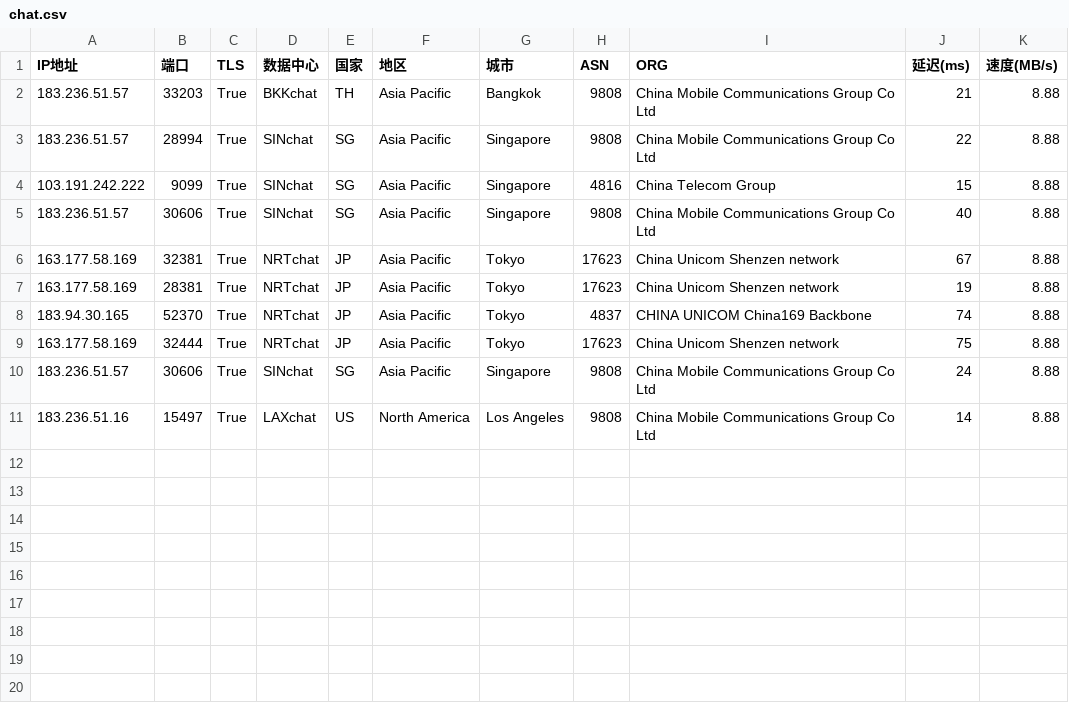
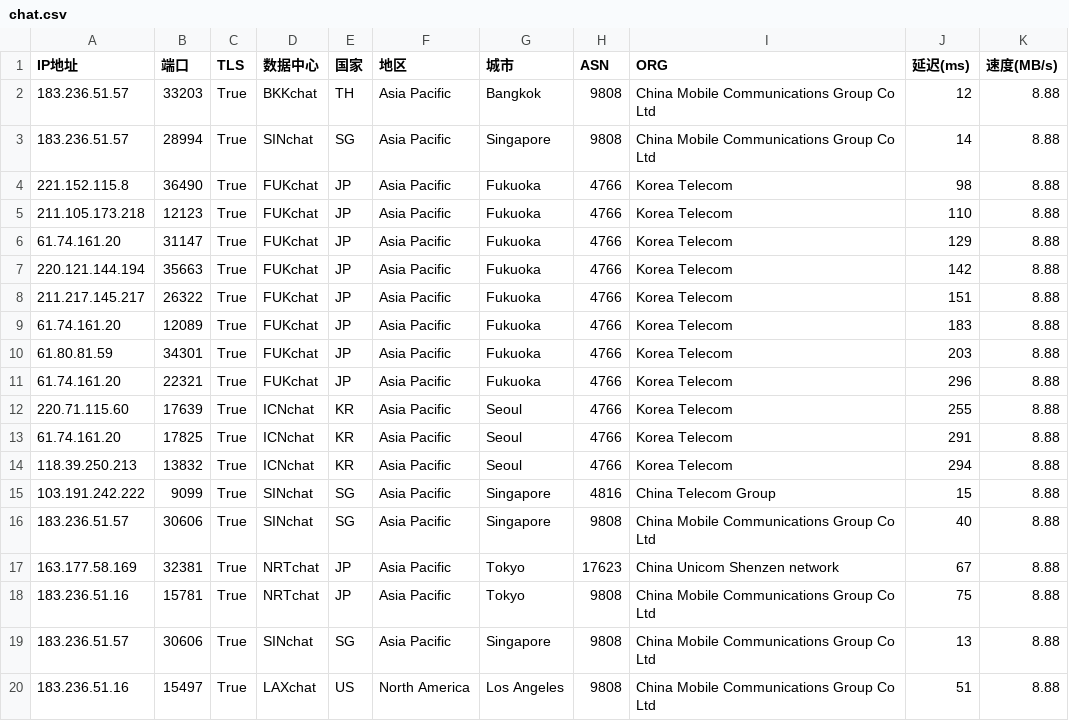
Before and after one commit to dingdingdang22/newini, a CSV file: chat.csv, drawn as a sheet.

Commit message:
更新 chat.csv 文件

```diff
--- a/chat.csv
+++ b/chat.csv
@@ -1,4 +1,15 @@
 IP地址,端口,TLS,数据中心,国家,地区,城市,ASN,ORG,延迟(ms),速度(MB/s)
-183.236.51.57,33203,True,BKKchat,TH,Asia Pacific,Bangkok,9808,China Mobile Communications Group Co Ltd,21,8.88
-183.236.51.57,28994,True,SINchat,SG,Asia Pacific,Singapore,9808,China Mobile Communications Group Co Ltd,22,8.88
+183.236.51.57,33203,True,BKKchat,TH,Asia Pacific,Bangkok,9808,China Mobile Communications Group Co Ltd,12,8.88
+183.236.51.57,28994,True,SINchat,SG,Asia Pacific,Singapore,9808,China Mobile Communications Group Co Ltd,14,8.88
+221.152.115.8,36490,True,FUKchat,JP,Asia Pacific,Fukuoka,4766,Korea Telecom,98,8.88
+211.105.173.218,12123,True,FUKchat,JP,Asia Pacific,Fukuoka,4766,Korea Telecom,110,8.88
+61.74.161.20,31147,True,FUKchat,JP,Asia Pacific,Fukuoka,4766,Korea Telecom,129,8.88
+220.121.144.194,35663,True,FUKchat,JP,Asia Pacific,Fukuoka,4766,Korea Telecom,142,8.88
+211.217.145.217,26322,True,FUKchat,JP,Asia Pacific,Fukuoka,4766,Korea Telecom,151,8.88
+61.74.161.20,12089,True,FUKchat,JP,Asia Pacific,Fukuoka,4766,Korea Telecom,183,8.88
+61.80.81.59,34301,True,FUKchat,JP,Asia Pacific,Fukuoka,4766,Korea Telecom,203,8.88
+61.74.161.20,22321,True,FUKchat,JP,Asia Pacific,Fukuoka,4766,Korea Telecom,296,8.88
+220.71.115.60,17639,True,ICNchat,KR,Asia Pacific,Seoul,4766,Korea Telecom,255,8.88
+61.74.161.20,17825,True,ICNchat,KR,Asia Pacific,Seoul,4766,Korea Telecom,291,8.88
+118.39.250.213,13832,True,ICNchat,KR,Asia Pacific,Seoul,4766,Korea Telecom,294,8.88
 103.191.242.222,9099,True,SINchat,SG,Asia Pacific,Singapore,4816,China Telecom Group,15,8.88
@@ -6,6 +17,4 @@ IP地址,端口,TLS,数据中心,国家,地区,城市,ASN,ORG,延迟(ms),速度(
 163.177.58.169,32381,True,NRTchat,JP,Asia Pacific,Tokyo,17623,China Unicom Shenzen network,67,8.88
-163.177.58.169,28381,True,NRTchat,JP,Asia Pacific,Tokyo,17623,China Unicom Shenzen network,19,8.88
-183.94.30.165,52370,True,NRTchat,JP,Asia Pacific,Tokyo,4837,CHINA UNICOM China169 Backbone,74,8.88
-163.177.58.169,32444,True,NRTchat,JP,Asia Pacific,Tokyo,17623,China Unicom Shenzen network,75,8.88
-183.236.51.57,30606,True,SINchat,SG,Asia Pacific,Singapore,9808,China Mobile Communications Group Co Ltd,24,8.88
-183.236.51.16,15497,True,LAXchat,US,North America,Los Angeles,9808,China Mobile Communications Group Co Ltd,14,8.88
+183.236.51.16,15781,True,NRTchat,JP,Asia Pacific,Tokyo,9808,China Mobile Communications Group Co Ltd,75,8.88
+183.236.51.57,30606,True,SINchat,SG,Asia Pacific,Singapore,9808,China Mobile Communications Group Co Ltd,13,8.88
+183.236.51.16,15497,True,LAXchat,US,North America,Los Angeles,9808,China Mobile Communications Group Co Ltd,51,8.88
```
